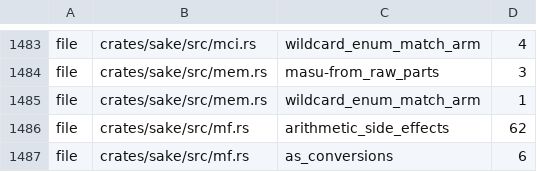
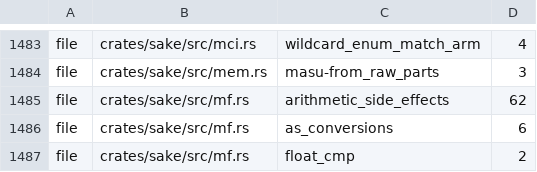
Before and after one commit to a-kaibu/masu, a TSV file: tools/ci/lint-ratchet.tsv, drawn as a sheet; only a part is shown, gaps mark what is left out; the shorter side is filled out with more unchanged rows.

```diff
--- a/tools/ci/lint-ratchet.tsv
+++ b/tools/ci/lint-ratchet.tsv
@@ -1484,3 +1484,2 @@ file	crates/sake/src/mci.rs	wildcard_enum_match_arm	4
 file	crates/sake/src/mem.rs	masu-from_raw_parts	3
-file	crates/sake/src/mem.rs	wildcard_enum_match_arm	1
 file	crates/sake/src/mf.rs	arithmetic_side_effects	62
```
Also changed, not shown: 1 other file.
